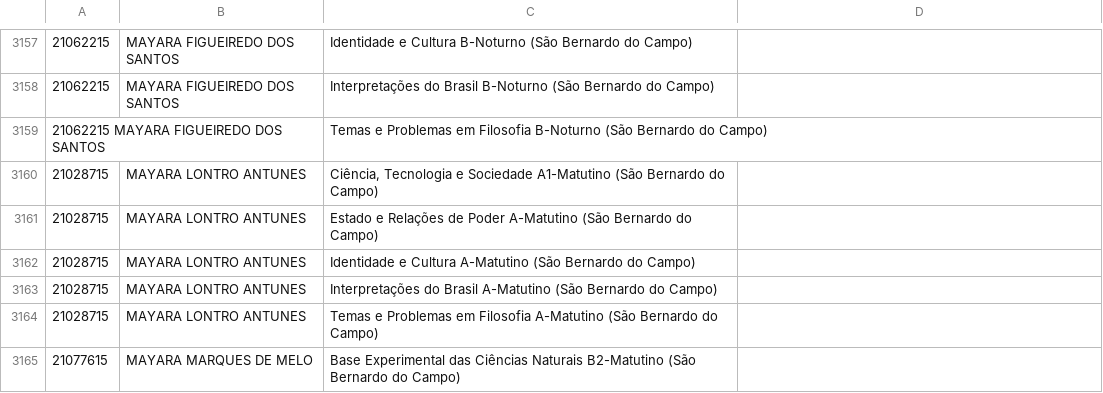
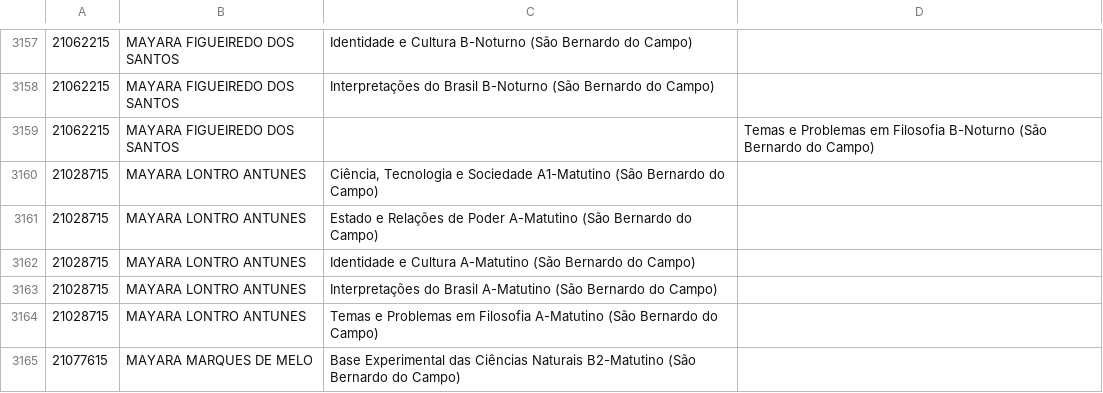
Before and after one commit to ufabc-me/calendario, a CSV file: original_data/2015.2/turmas_ingressantes_sbc_2015.2.csv, drawn as a sheet; only a part is shown, gaps mark what is left out; removed rows and columns are numbered as before the commit, all else as after; the diff names each change by its address in the sheet, - before the commit and + after, or states it on an @@ line.

Commit message:
outra virgula faltando

```diff
--- a/original_data/2015.2/turmas_ingressantes_sbc_2015.2.csv
+++ b/original_data/2015.2/turmas_ingressantes_sbc_2015.2.csv
-row 3159: 21062215 MAYARA FIGUEIREDO DOS SANTOS |  | Temas e Problemas em Filosofia B-Noturno (São Bernardo do Campo)
+row 3159: 21062215 | MAYARA FIGUEIREDO DOS SANTOS |  | Temas e Problemas em Filosofia B-Noturno (São Bernardo do Campo)
```
